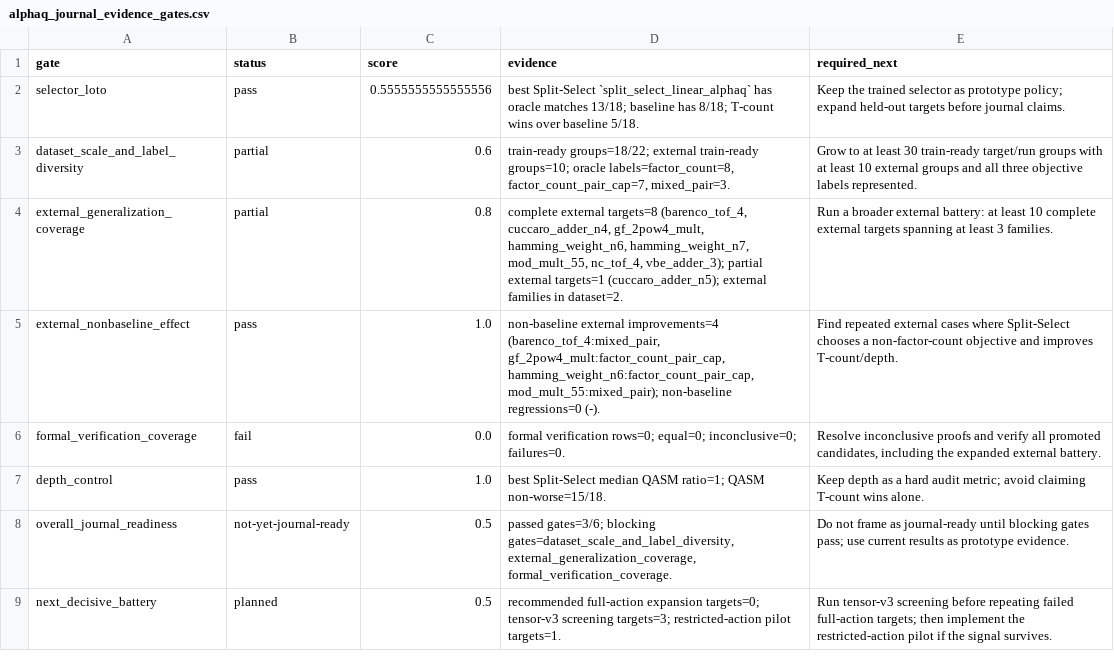
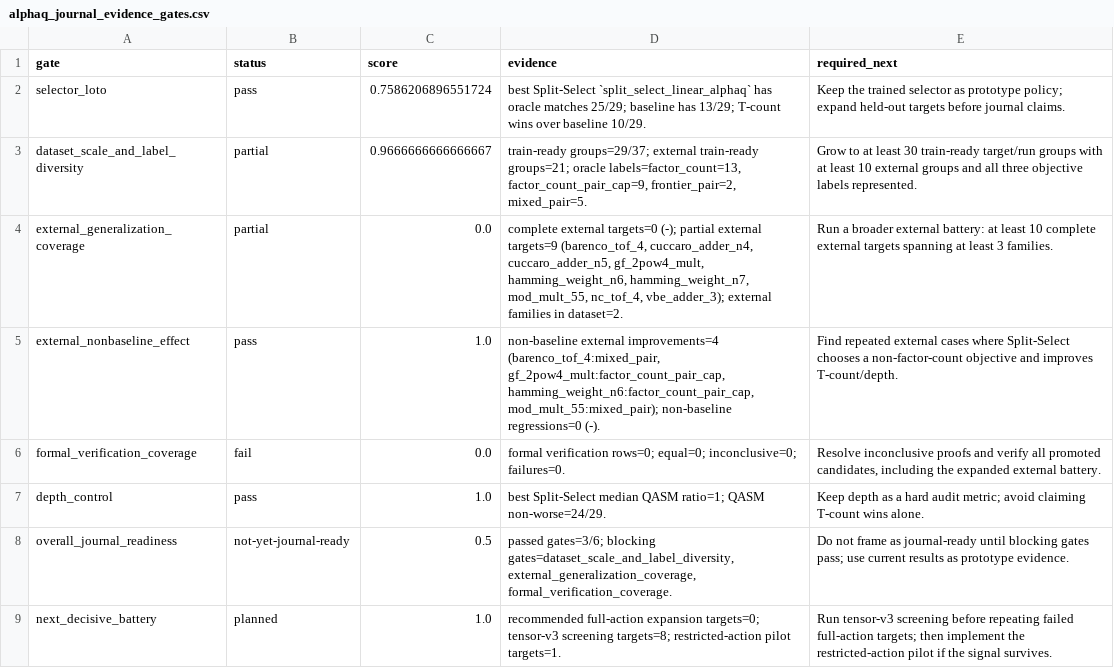
Before and after one commit to Zuluke/Deep-Learning, a CSV file: project/results/csv/alphaq_journal_evidence_gates.csv, drawn as a sheet.

```diff
--- a/project/results/csv/alphaq_journal_evidence_gates.csv
+++ b/project/results/csv/alphaq_journal_evidence_gates.csv
@@ -1,9 +1,9 @@
 gate,status,score,evidence,required_next
-selector_loto,pass,0.5555555555555556,best Split-Select `split_select_linear_alphaq` has oracle matches 13/18; baseline has 8/18; T-count wins over baseline 5/18.,Keep the trained selector as prototype policy; expand held-out targets before journal claims.
-dataset_scale_and_label_diversity,partial,0.6,"train-ready groups=18/22; external train-ready groups=10; oracle labels=factor_count=8, factor_count_pair_cap=7, mixed_pair=3.",Grow to at least 30 train-ready target/run groups with at least 10 external groups and all three objective labels represented.
-external_generalization_coverage,partial,0.8,"complete external targets=8 (barenco_tof_4, cuccaro_adder_n4, gf_2pow4_mult, hamming_weight_n6, hamming_weight_n7, mod_mult_55, nc_tof_4, vbe_adder_3); partial external targets=1 (cuccaro_adder_n5); external families in dataset=2.",Run a broader external battery: at least 10 complete external targets spanning at least 3 families.
+selector_loto,pass,0.7586206896551724,best Split-Select `split_select_linear_alphaq` has oracle matches 25/29; baseline has 13/29; T-count wins over baseline 10/29.,Keep the trained selector as prototype policy; expand held-out targets before journal claims.
+dataset_scale_and_label_diversity,partial,0.9666666666666667,"train-ready groups=29/37; external train-ready groups=21; oracle labels=factor_count=13, factor_count_pair_cap=9, frontier_pair=2, mixed_pair=5.",Grow to at least 30 train-ready target/run groups with at least 10 external groups and all three objective labels represented.
+external_generalization_coverage,partial,0.0,"complete external targets=0 (-); partial external targets=9 (barenco_tof_4, cuccaro_adder_n4, cuccaro_adder_n5, gf_2pow4_mult, hamming_weight_n6, hamming_weight_n7, mod_mult_55, nc_tof_4, vbe_adder_3); external families in dataset=2.",Run a broader external battery: at least 10 complete external targets spanning at least 3 families.
 external_nonbaseline_effect,pass,1.0,"non-baseline external improvements=4 (barenco_tof_4:mixed_pair, gf_2pow4_mult:factor_count_pair_cap, hamming_weight_n6:factor_count_pair_cap, mod_mult_55:mixed_pair); non-baseline regressions=0 (-).",Find repeated external cases where Split-Select chooses a non-factor-count objective and improves T-count/depth.
 formal_verification_coverage,fail,0.0,formal verification rows=0; equal=0; inconclusive=0; failures=0.,"Resolve inconclusive proofs and verify all promoted candidates, including the expanded external battery."
-depth_control,pass,1.0,best Split-Select median QASM ratio=1; QASM non-worse=15/18.,Keep depth as a hard audit metric; avoid claiming T-count wins alone.
+depth_control,pass,1.0,best Split-Select median QASM ratio=1; QASM non-worse=24/29.,Keep depth as a hard audit metric; avoid claiming T-count wins alone.
 overall_journal_readiness,not-yet-journal-ready,0.5,"passed gates=3/6; blocking gates=dataset_scale_and_label_diversity, external_generalization_coverage, formal_verification_coverage.",Do not frame as journal-ready until blocking gates pass; use current results as prototype evidence.
-next_decisive_battery,planned,0.5,recommended full-action expansion targets=0; tensor-v3 screening targets=3; restricted-action pilot targets=1.,Run tensor-v3 screening before repeating failed full-action targets; then implement the restricted-action pilot if the signal survives.
+next_decisive_battery,planned,1.0,recommended full-action expansion targets=0; tensor-v3 screening targets=8; restricted-action pilot targets=1.,Run tensor-v3 screening before repeating failed full-action targets; then implement the restricted-action pilot if the signal survives.
```
Also changed, not shown: project/results/csv/alphaq_decomposition_objective_external_validation_journal_full_cuccaro_adder_n5.csv, project/results/csv/alphaq_external_runs_consolidated.csv, 53 other files.
